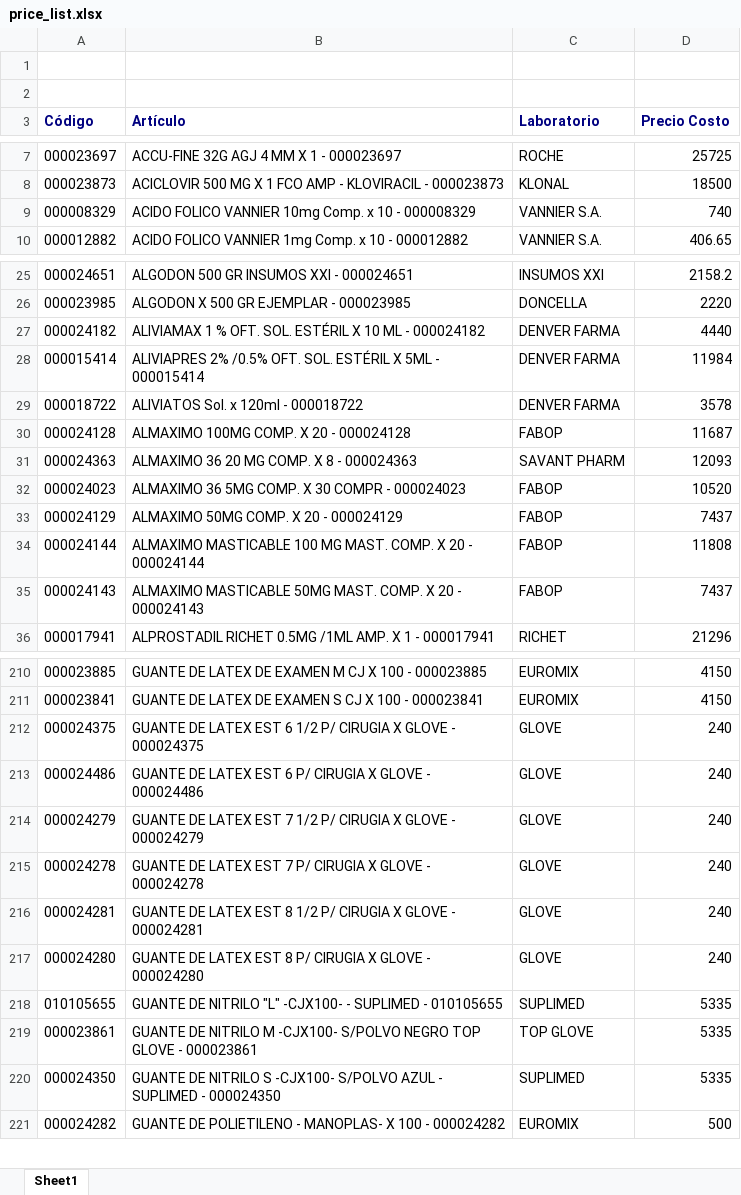
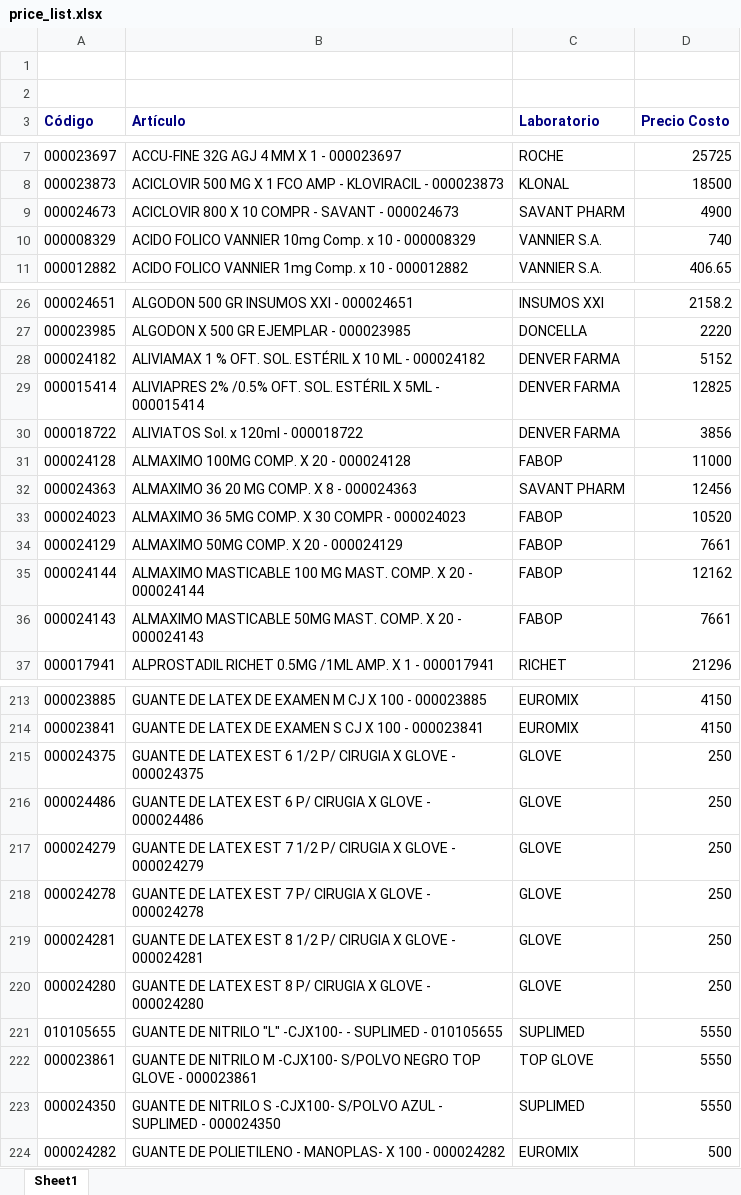
Before and after one commit to saucesit/fedafar-tools, an Excel workbook: price_list.xlsx, sheet Sheet1, drawn as a sheet; only a part is shown, gaps mark what is left out; values as stored, in another font and other column widths than the file's, no borders; addresses are those after the commit; the diff covers the shown part only; the diff names each change by its address in the sheet, - before the commit and + after, or states it on an @@ line.

```diff
--- a/price_list.xlsx (sheet Sheet1)
+++ b/price_list.xlsx (sheet Sheet1)
+row 9: 000024673 | ACICLOVIR 800 X 10 COMPR - SAVANT - 000024673 | SAVANT PHARM | 4900
-D28 (Precio Costo): 4440
+D28 (Precio Costo): 5152
-D29 (Precio Costo): 11984
+D29 (Precio Costo): 12825
-D30 (Precio Costo): 3578
+D30 (Precio Costo): 3856
-D31 (Precio Costo): 11687
+D31 (Precio Costo): 11000
-D32 (Precio Costo): 12093
+D32 (Precio Costo): 12456
-D34 (Precio Costo): 7437
+D34 (Precio Costo): 7661
-D35 (Precio Costo): 11808
+D35 (Precio Costo): 12162
-D36 (Precio Costo): 7437
+D36 (Precio Costo): 7661
-D215:D220 (Precio Costo): 240
+D215:D220 (Precio Costo): 250
-D221:D223 (Precio Costo): 5335
+D221:D223 (Precio Costo): 5550
```
Also changed, not shown: 2 added rows, 51 edited cells and cell formats elsewhere in this sheet, 4 other files.
